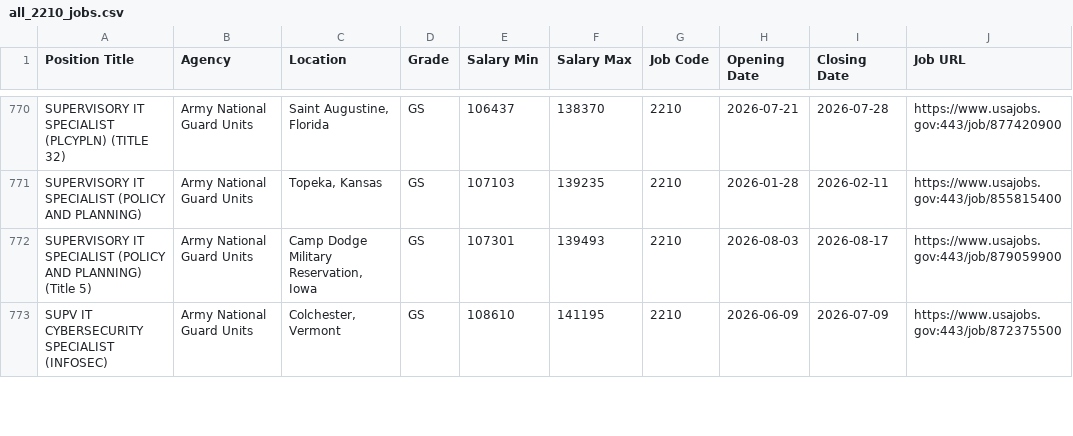
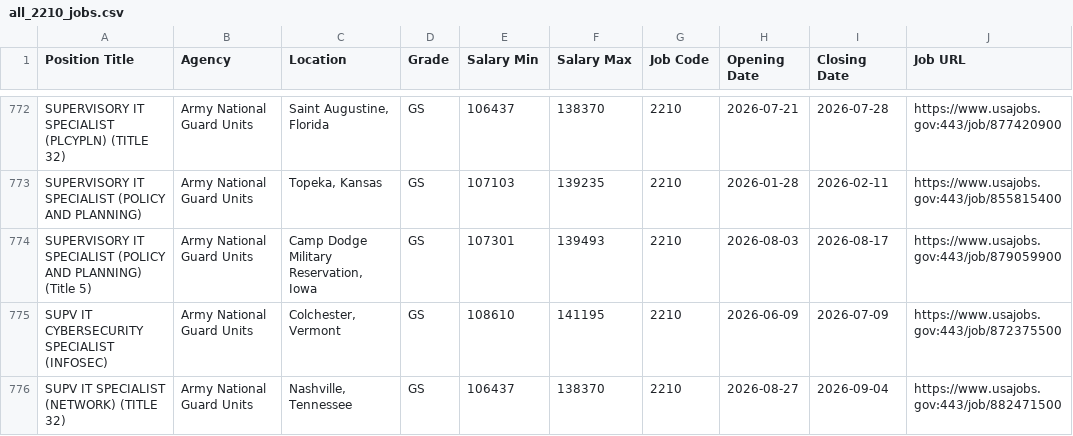
Before and after one commit to fartbagxp/fedjobs, a CSV file: data/raw/all_2210_jobs.csv, drawn as a sheet; only a part is shown, gaps mark what is left out; the diff covers the shown part only; the diff names each change by its address in the sheet, - before the commit and + after, or states it on an @@ line.

```diff
--- a/data/raw/all_2210_jobs.csv
+++ b/data/raw/all_2210_jobs.csv
+row 776: SUPV IT SPECIALIST (NETWORK) (TITLE 32) | Army National Guard Units | Nashville, Tennessee | GS | 106437 | 138370 | 2210 | 2026-08-27 | 2026-09-04 | https://www.usajobs.gov:443/job/882471500
```
Also changed, not shown: 18 added rows elsewhere in this file, data/raw/all_1550_jobs.csv, data/raw/all_1560_jobs.csv, 8 other files.
